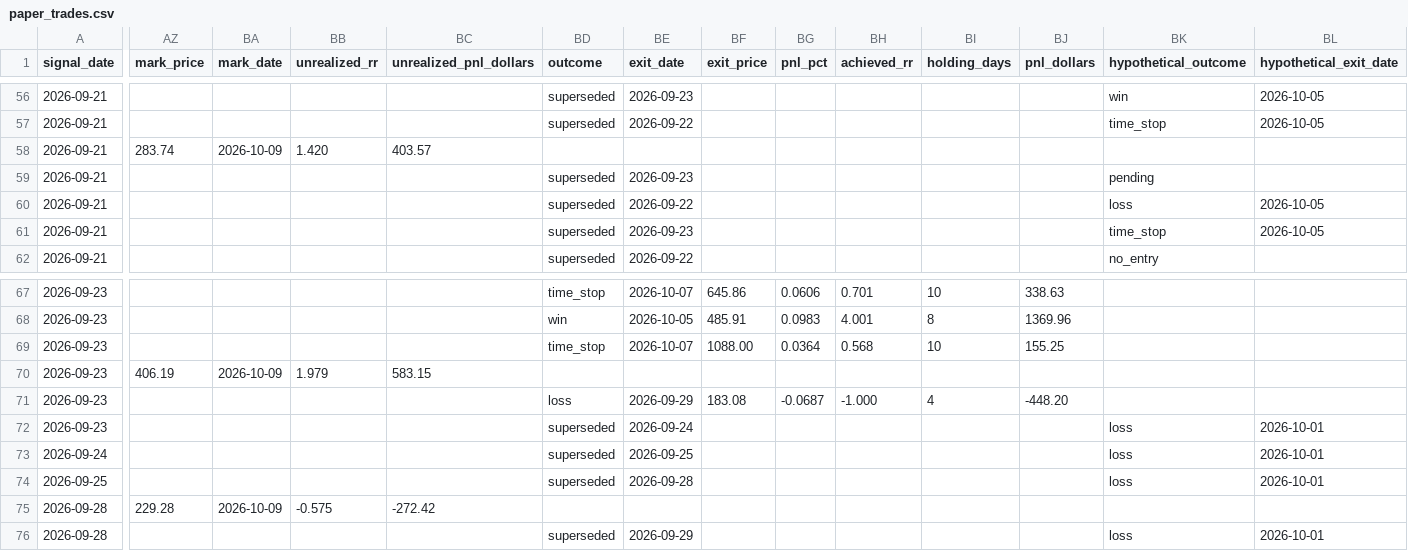
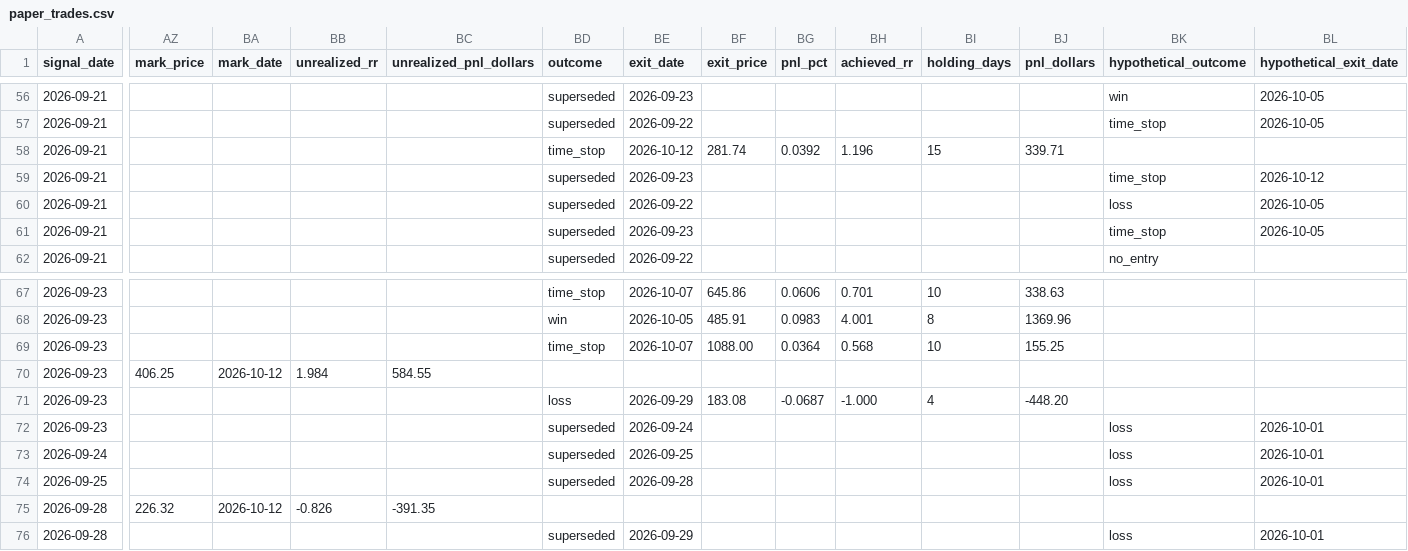
Before and after one commit to MrKoods/StockAnalysis, a CSV file: paper_trading/paper_trades.csv, drawn as a sheet; only a part is shown, gaps mark what is left out; the diff covers the shown part only; the diff names each change by its address in the sheet, - before the commit and + after, or states it on an @@ line.

```diff
--- a/paper_trading/paper_trades.csv
+++ b/paper_trading/paper_trades.csv
-AZ58 (mark_price): 283.74
+AZ58 (mark_price): (empty)
-BA58 (mark_date): 2026-10-09
+BA58 (mark_date): (empty)
-BB58 (unrealized_rr): 1.420
+BB58 (unrealized_rr): (empty)
-BC58 (unrealized_pnl_dollars): 403.57
+BC58 (unrealized_pnl_dollars): (empty)
-BD58 (outcome): (empty)
+BD58 (outcome): time_stop
-BE58 (exit_date): (empty)
+BE58 (exit_date): 2026-10-12
-BF58 (exit_price): (empty)
+BF58 (exit_price): 281.74
-BG58 (pnl_pct): (empty)
+BG58 (pnl_pct): 0.0392
-BH58 (achieved_rr): (empty)
+BH58 (achieved_rr): 1.196
-BI58 (holding_days): (empty)
+BI58 (holding_days): 15
-BJ58 (pnl_dollars): (empty)
+BJ58 (pnl_dollars): 339.71
-BK59 (hypothetical_outcome): pending
+BK59 (hypothetical_outcome): time_stop
-BL59 (hypothetical_exit_date): (empty)
+BL59 (hypothetical_exit_date): 2026-10-12
-AZ70 (mark_price): 406.19
+AZ70 (mark_price): 406.25
-BA70 (mark_date): 2026-10-09
+BA70 (mark_date): 2026-10-12
-BB70 (unrealized_rr): 1.979
+BB70 (unrealized_rr): 1.984
-BC70 (unrealized_pnl_dollars): 583.15
+BC70 (unrealized_pnl_dollars): 584.55
-AZ75 (mark_price): 229.28
+AZ75 (mark_price): 226.32
-BA75 (mark_date): 2026-10-09
+BA75 (mark_date): 2026-10-12
-BB75 (unrealized_rr): -0.575
+BB75 (unrealized_rr): -0.826
-BC75 (unrealized_pnl_dollars): -272.42
+BC75 (unrealized_pnl_dollars): -391.35
```
Also changed, not shown: 13 edited cells elsewhere in this file, data/logs/audit_log.csv, paper_trading/rank_trades.csv, 12 other files.
